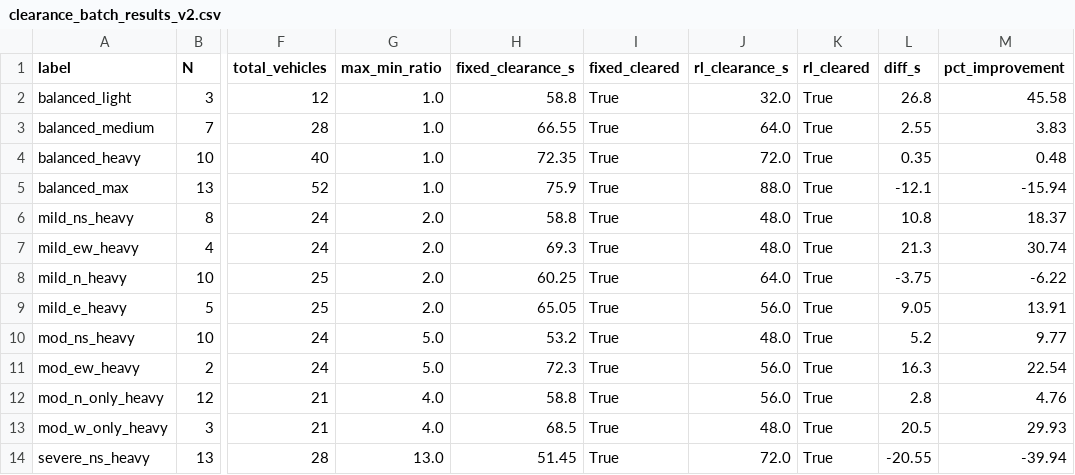
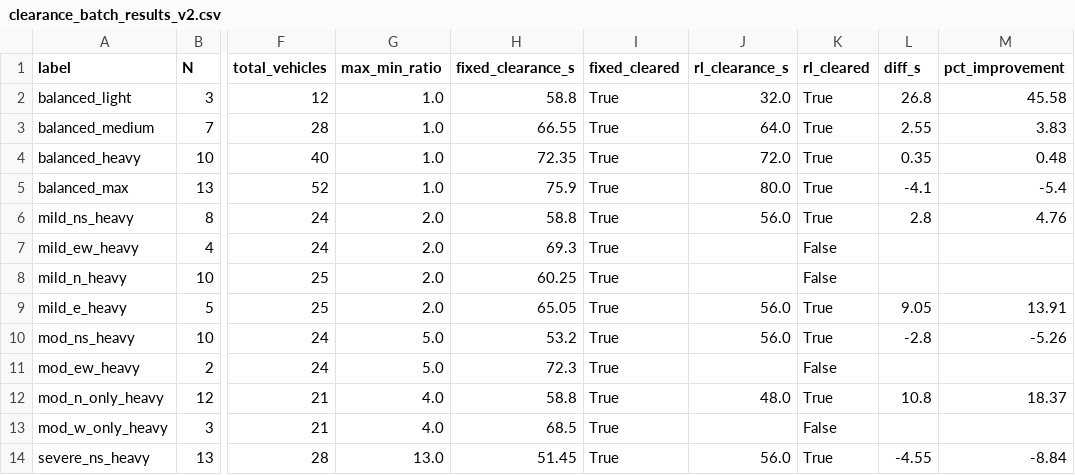
Before and after one commit to KafkaToKalki-MafiaBoss/UrbanFlow, a CSV file: clearance_batch_results_v2.csv, drawn as a sheet; only a part is shown, gaps mark what is left out; the diff covers the shown part only; the diff names each change by its address in the sheet, - before the commit and + after, or states it on an @@ line.

```diff
--- a/clearance_batch_results_v2.csv
+++ b/clearance_batch_results_v2.csv
-J5 (rl_clearance_s): 88.0
+J5 (rl_clearance_s): 80.0
-L5 (diff_s): -12.1
+L5 (diff_s): -4.1
-M5 (pct_improvement): -15.94
+M5 (pct_improvement): -5.4
-J6 (rl_clearance_s): 48.0
+J6 (rl_clearance_s): 56.0
-L6 (diff_s): 10.8
+L6 (diff_s): 2.8
-M6 (pct_improvement): 18.37
+M6 (pct_improvement): 4.76
-J7 (rl_clearance_s): 48.0
+J7 (rl_clearance_s): (empty)
-K7:K8 (rl_cleared): True
+K7:K8 (rl_cleared): False
-L7 (diff_s): 21.3
+L7 (diff_s): (empty)
-M7 (pct_improvement): 30.74
+M7 (pct_improvement): (empty)
-J8 (rl_clearance_s): 64.0
+J8 (rl_clearance_s): (empty)
-L8 (diff_s): -3.75
+L8 (diff_s): (empty)
-M8 (pct_improvement): -6.22
+M8 (pct_improvement): (empty)
-J10 (rl_clearance_s): 48.0
+J10 (rl_clearance_s): 56.0
-L10 (diff_s): 5.2
+L10 (diff_s): -2.8
-M10 (pct_improvement): 9.77
+M10 (pct_improvement): -5.26
-J11 (rl_clearance_s): 56.0
+J11 (rl_clearance_s): (empty)
-K11 (rl_cleared): True
+K11 (rl_cleared): False
-L11 (diff_s): 16.3
+L11 (diff_s): (empty)
-M11 (pct_improvement): 22.54
+M11 (pct_improvement): (empty)
-J12 (rl_clearance_s): 56.0
+J12 (rl_clearance_s): 48.0
-L12 (diff_s): 2.8
+L12 (diff_s): 10.8
-M12 (pct_improvement): 4.76
+M12 (pct_improvement): 18.37
-J13 (rl_clearance_s): 48.0
+J13 (rl_clearance_s): (empty)
-K13 (rl_cleared): True
+K13 (rl_cleared): False
-L13 (diff_s): 20.5
+L13 (diff_s): (empty)
-M13 (pct_improvement): 29.93
+M13 (pct_improvement): (empty)
-J14 (rl_clearance_s): 72.0
+J14 (rl_clearance_s): 56.0
-L14 (diff_s): -20.55
+L14 (diff_s): -4.55
-M14 (pct_improvement): -39.94
+M14 (pct_improvement): -8.84
```
Also changed, not shown: 21 edited cells elsewhere in this file, 23 other files.
